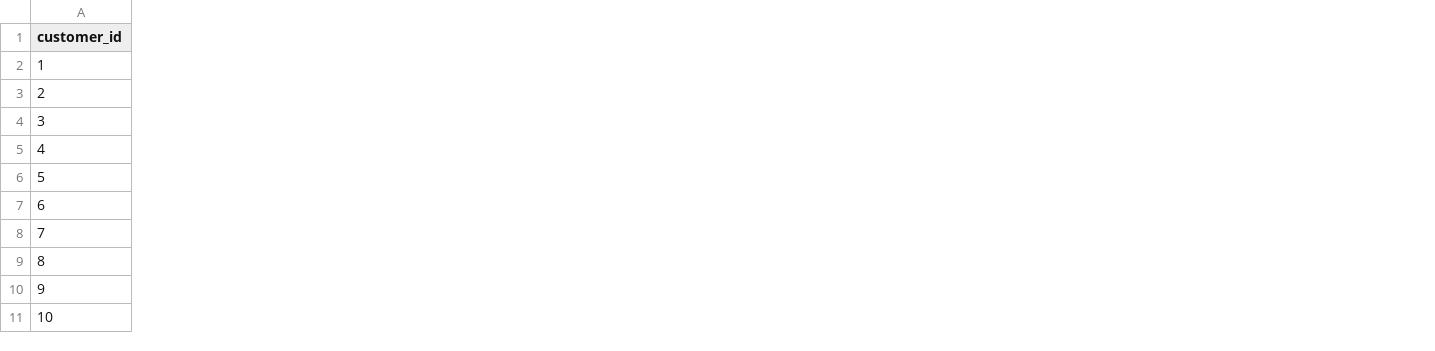
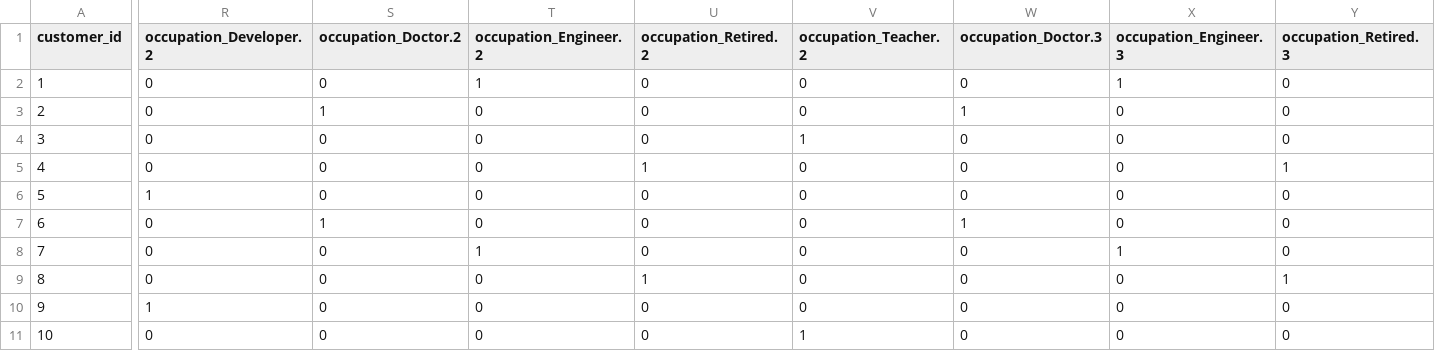
Before and after one commit to richstercalerie/AI_Personalization_Project, a CSV file: data/processed/preprocessed_churn_data.csv, drawn as a sheet; only a part is shown, gaps mark what is left out; the diff covers the shown part only; the diff names each change by its address in the sheet, - before the commit and + after, or states it on an @@ line.

Commit message:
Update Project data and model

```diff
--- a/data/processed/preprocessed_churn_data.csv
+++ b/data/processed/preprocessed_churn_data.csv
+column R (occupation_Developer.2), rows 2-11: 0 | 0 | 0 | 0 | 1 | 0 | 0 | 0 | 1 | 0
+column S (occupation_Doctor.2), rows 2-11: 0 | 1 | 0 | 0 | 0 | 1 | 0 | 0 | 0 | 0
+column T (occupation_Engineer.2), rows 2-11: 1 | 0 | 0 | 0 | 0 | 0 | 1 | 0 | 0 | 0
+column U (occupation_Retired.2), rows 2-11: 0 | 0 | 0 | 1 | 0 | 0 | 0 | 1 | 0 | 0
+column V (occupation_Teacher.2), rows 2-11: 0 | 0 | 1 | 0 | 0 | 0 | 0 | 0 | 0 | 1
+column W (occupation_Doctor.3), rows 2-11: 0 | 1 | 0 | 0 | 0 | 1 | 0 | 0 | 0 | 0
+column X (occupation_Engineer.3), rows 2-11: 1 | 0 | 0 | 0 | 0 | 0 | 1 | 0 | 0 | 0
+column Y (occupation_Retired.3), rows 2-11: 0 | 0 | 0 | 1 | 0 | 0 | 0 | 1 | 0 | 0
```
Also changed, not shown: 5 added columns and 5 edited cells elsewhere in this file, 3 other files.
